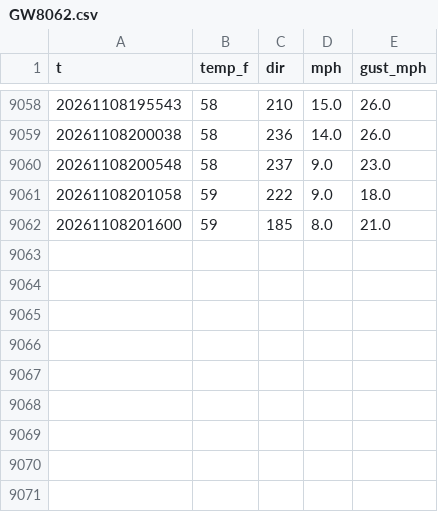
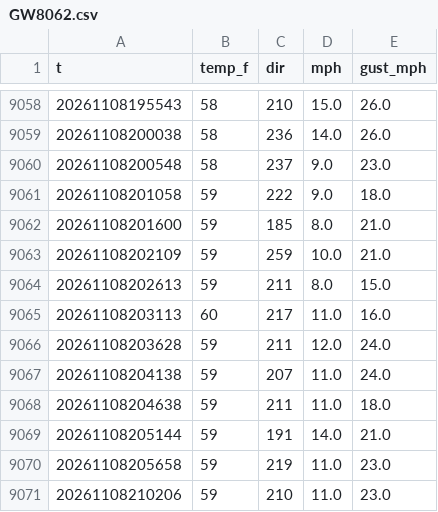
Before and after one commit to josh-porg/charles-race-card, a CSV file: sammamish/history/GW8062.csv, drawn as a sheet; only a part is shown, gaps mark what is left out; the diff names each change by its address in the sheet, - before the commit and + after, or states it on an @@ line.

```diff
--- a/sammamish/history/GW8062.csv
+++ b/sammamish/history/GW8062.csv
+row 9063: 20261108202109 | 59 | 259 | 10.0 | 21.0
+row 9064: 20261108202613 | 59 | 211 | 8.0 | 15.0
+row 9065: 20261108203113 | 60 | 217 | 11.0 | 16.0
+row 9066: 20261108203628 | 59 | 211 | 12.0 | 24.0
+row 9067: 20261108204138 | 59 | 207 | 11.0 | 24.0
+row 9068: 20261108204638 | 59 | 211 | 11.0 | 18.0
+row 9069: 20261108205144 | 59 | 191 | 14.0 | 21.0
+row 9070: 20261108205658 | 59 | 219 | 11.0 | 23.0
+row 9071: 20261108210206 | 59 | 210 | 11.0 | 23.0
```
Also changed, not shown: sammamish/history/EW8450.csv, sammamish/history/GW1372.csv, 7 other files.
